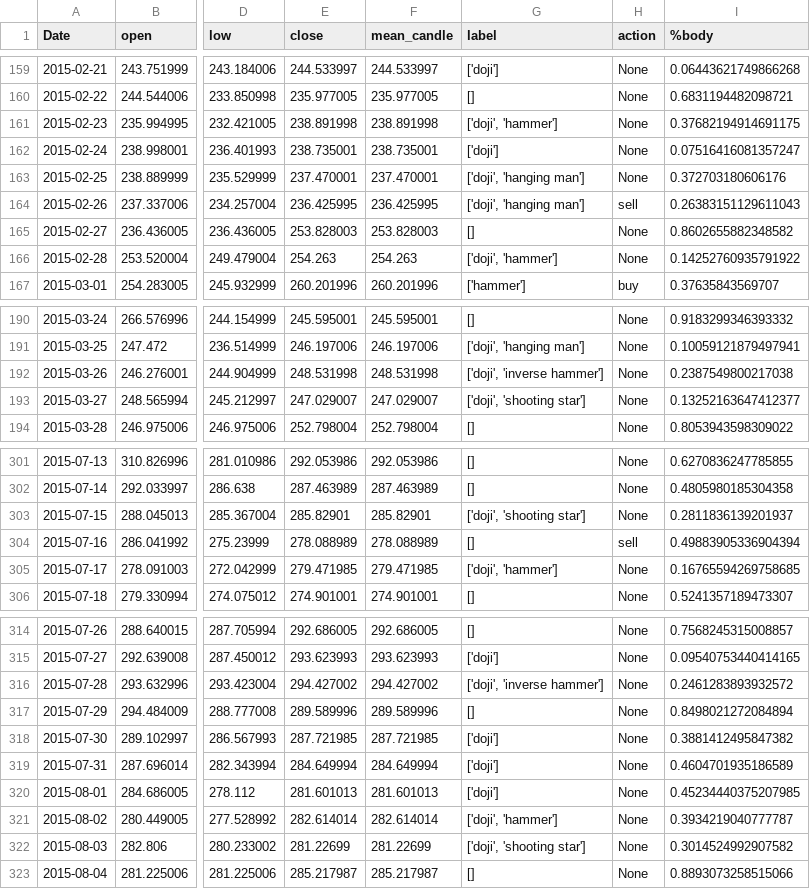
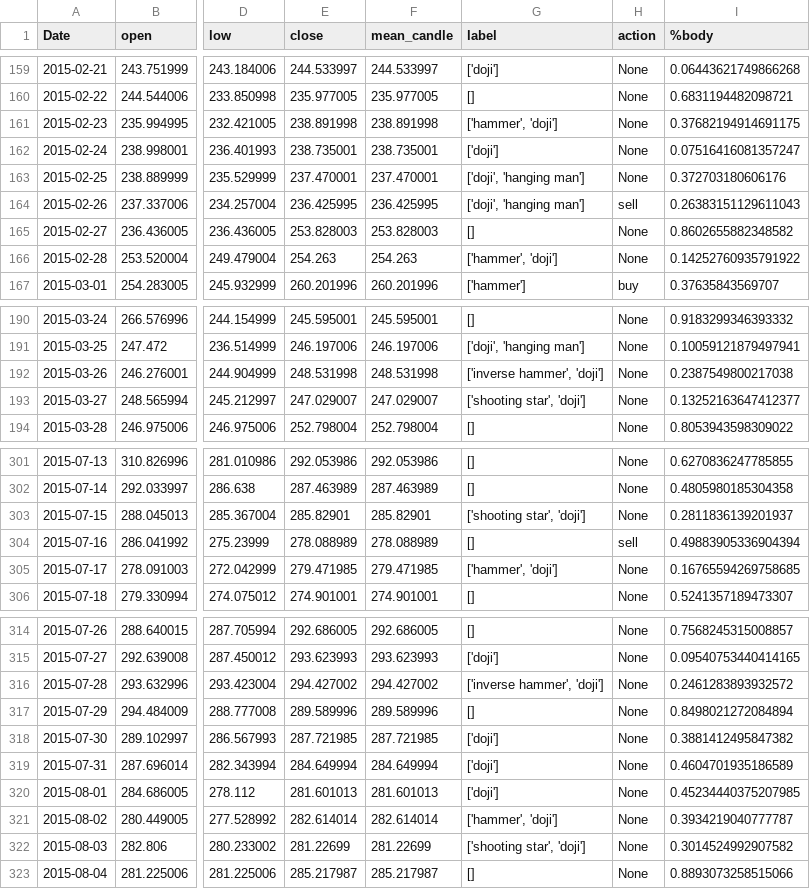
Before and after one commit to SAYaghoubnejad/HPOpt-DQN-Trading, a CSV file: Data/BTC-USD/data_processed.csv, drawn as a sheet; only a part is shown, gaps mark what is left out; the diff covers the shown part only; the diff names each change by its address in the sheet, - before the commit and + after, or states it on an @@ line.

```diff
--- a/Data/BTC-USD/data_processed.csv
+++ b/Data/BTC-USD/data_processed.csv
-G161 (label): ['doji', 'hammer']
+G161 (label): ['hammer', 'doji']
-G166 (label): ['doji', 'hammer']
+G166 (label): ['hammer', 'doji']
-G192 (label): ['doji', 'inverse hammer']
+G192 (label): ['inverse hammer', 'doji']
-G193 (label): ['doji', 'shooting star']
+G193 (label): ['shooting star', 'doji']
-G303 (label): ['doji', 'shooting star']
+G303 (label): ['shooting star', 'doji']
-G305 (label): ['doji', 'hammer']
+G305 (label): ['hammer', 'doji']
-G316 (label): ['doji', 'inverse hammer']
+G316 (label): ['inverse hammer', 'doji']
-G321 (label): ['doji', 'hammer']
+G321 (label): ['hammer', 'doji']
-G322 (label): ['doji', 'shooting star']
+G322 (label): ['shooting star', 'doji']
```
Also changed, not shown: 108 edited cells elsewhere in this file, 12 other files.
